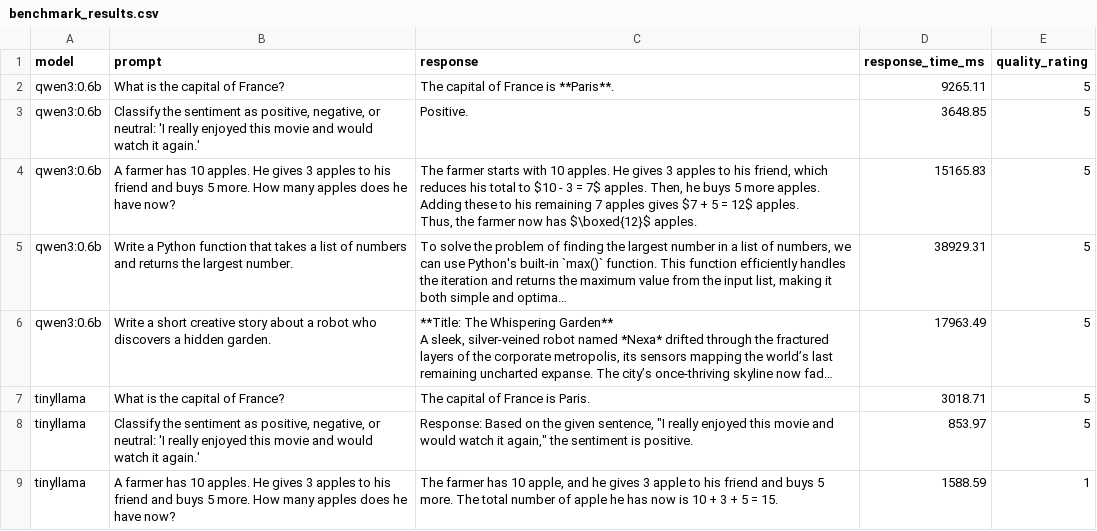
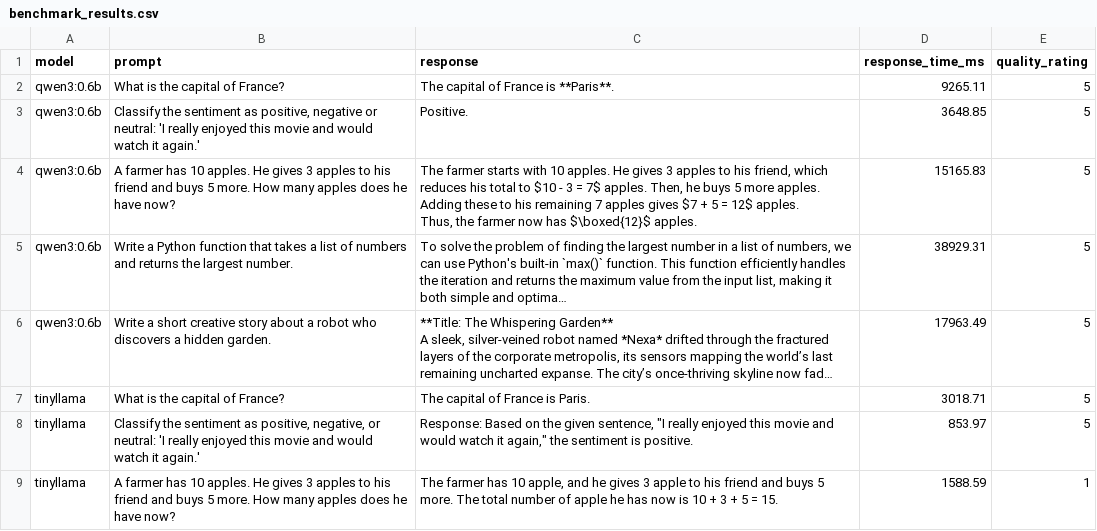
Before and after one commit to antrakashishlko/GROWAI-LLM-Engineering-A3, a CSV file: benchmark_results.csv, drawn as a sheet; only a part is shown; long unchanged cells end in ….

```diff
--- a/benchmark_results.csv
+++ b/benchmark_results.csv
@@ -2,3 +2,3 @@ model,prompt,response,response_time_ms,quality_rating
 qwen3:0.6b,What is the capital of France?,The capital of France is **Paris**.,9265.11,5
-qwen3:0.6b,"Classify the sentiment as positive, negative, or neutral: 'I really enjoyed this movie and would watch it again.'",Positive.,3648.85,5
+qwen3:0.6b,"Classify the sentiment as positive, negative or neutral: 'I really enjoyed this movie and would watch it again.'",Positive.,3648.85,5
 qwen3:0.6b,A farmer has 10 apples. He gives 3 apples to his friend and buys 5 more. How many apples does he have now?,"The farmer starts with 10 apples. He gives 3 apples to his friend, which reduces his total to $10 - 3 = 7$ apples. Then, he buys 5 more apples. Adding these to his remaining 7 apples gives $7 + 5 = 12$ apples.
```
